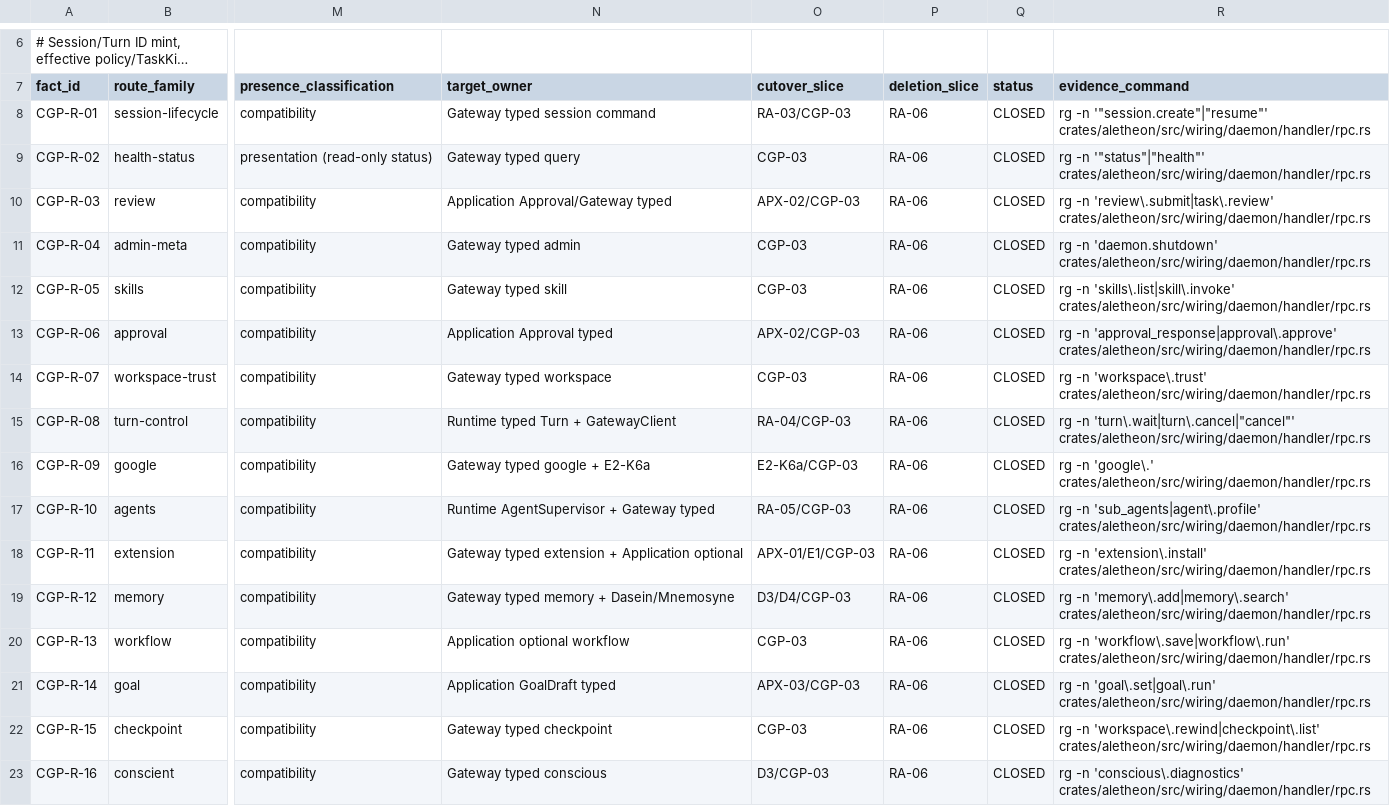
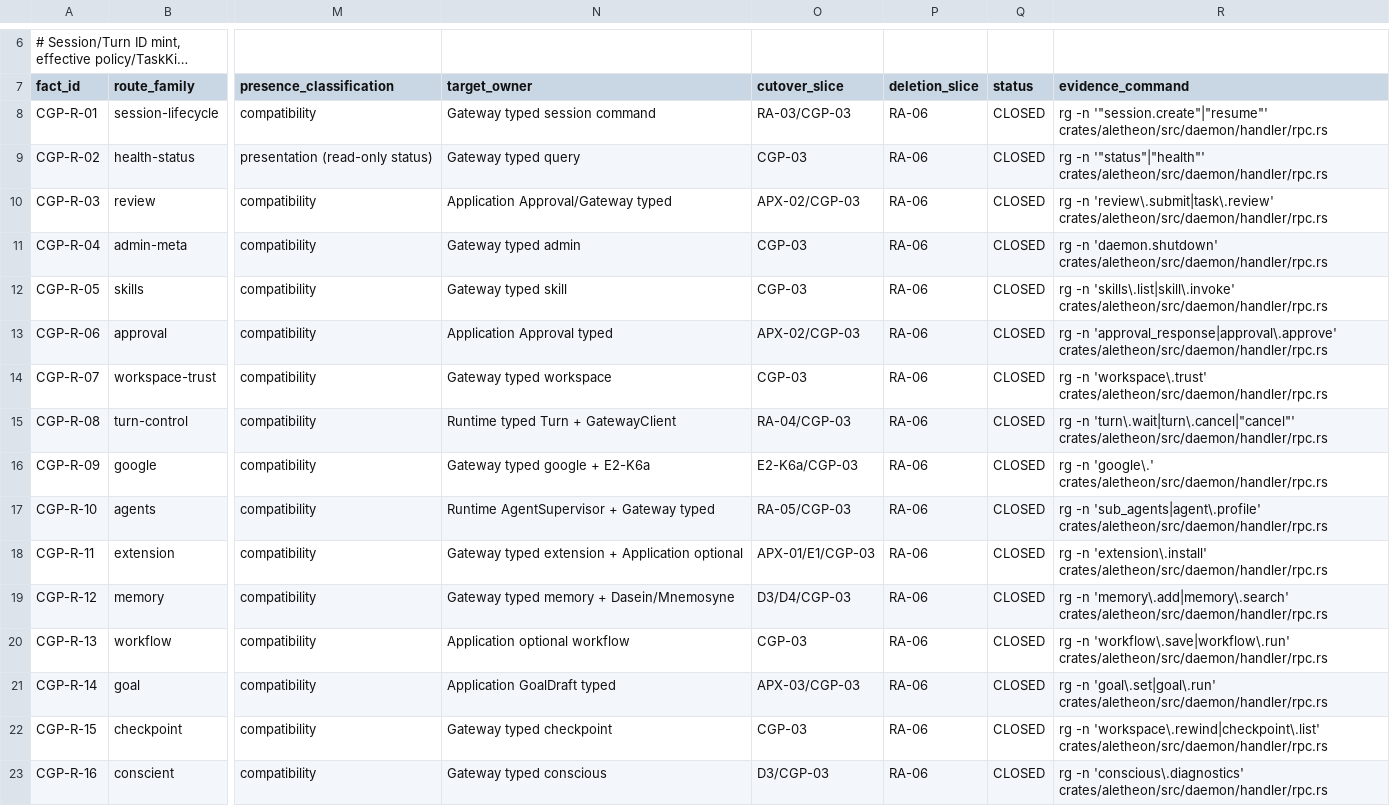
Before and after one commit to Aurobear/aletheon, a TSV file: config/architecture/gateway-route-census.tsv, drawn as a sheet; only a part is shown, gaps mark what is left out; long unchanged cells end in …; the diff names each change by its address in the sheet, - before the commit and + after, or states it on an @@ line.

```diff
--- a/config/architecture/gateway-route-census.tsv
+++ b/config/architecture/gateway-route-census.tsv
-R8 (evidence_command): …-n '"session.create"|"resume"' crates/aletheon/src/wiring/daemon/handler/rpc.rs
+R8 (evidence_command): …-n '"session.create"|"resume"' crates/aletheon/src/daemon/handler/rpc.rs
-R9 (evidence_command): …-n '"status"|"health"' crates/aletheon/src/wiring/daemon/handler/rpc.rs
+R9 (evidence_command): …-n '"status"|"health"' crates/aletheon/src/daemon/handler/rpc.rs
-R10 (evidence_command): …-n 'review\.submit|task\.review' crates/aletheon/src/wiring/daemon/handler/rpc.rs
+R10 (evidence_command): …-n 'review\.submit|task\.review' crates/aletheon/src/daemon/handler/rpc.rs
-R11 (evidence_command): …-n 'daemon.shutdown' crates/aletheon/src/wiring/daemon/handler/rpc.rs
+R11 (evidence_command): …-n 'daemon.shutdown' crates/aletheon/src/daemon/handler/rpc.rs
-R12 (evidence_command): …-n 'skills\.list|skill\.invoke' crates/aletheon/src/wiring/daemon/handler/rpc.rs
+R12 (evidence_command): …-n 'skills\.list|skill\.invoke' crates/aletheon/src/daemon/handler/rpc.rs
-R13 (evidence_command): …-n 'approval_response|approval\.approve' crates/aletheon/src/wiring/daemon/handler/rpc.rs
+R13 (evidence_command): …-n 'approval_response|approval\.approve' crates/aletheon/src/daemon/handler/rpc.rs
-R14 (evidence_command): …-n 'workspace\.trust' crates/aletheon/src/wiring/daemon/handler/rpc.rs
+R14 (evidence_command): …-n 'workspace\.trust' crates/aletheon/src/daemon/handler/rpc.rs
-R15 (evidence_command): …-n 'turn\.wait|turn\.cancel|"cancel"' crates/aletheon/src/wiring/daemon/handler/rpc.rs
+R15 (evidence_command): …-n 'turn\.wait|turn\.cancel|"cancel"' crates/aletheon/src/daemon/handler/rpc.rs
-R16 (evidence_command): …-n 'google\.' crates/aletheon/src/wiring/daemon/handler/rpc.rs
+R16 (evidence_command): …-n 'google\.' crates/aletheon/src/daemon/handler/rpc.rs
-R17 (evidence_command): …-n 'sub_agents|agent\.profile' crates/aletheon/src/wiring/daemon/handler/rpc.rs
+R17 (evidence_command): …-n 'sub_agents|agent\.profile' crates/aletheon/src/daemon/handler/rpc.rs
-R18 (evidence_command): …-n 'extension\.install' crates/aletheon/src/wiring/daemon/handler/rpc.rs
+R18 (evidence_command): …-n 'extension\.install' crates/aletheon/src/daemon/handler/rpc.rs
-R19 (evidence_command): …-n 'memory\.add|memory\.search' crates/aletheon/src/wiring/daemon/handler/rpc.rs
+R19 (evidence_command): …-n 'memory\.add|memory\.search' crates/aletheon/src/daemon/handler/rpc.rs
-R20 (evidence_command): …-n 'workflow\.save|workflow\.run' crates/aletheon/src/wiring/daemon/handler/rpc.rs
+R20 (evidence_command): …-n 'workflow\.save|workflow\.run' crates/aletheon/src/daemon/handler/rpc.rs
-R21 (evidence_command): …-n 'goal\.set|goal\.run' crates/aletheon/src/wiring/daemon/handler/rpc.rs
+R21 (evidence_command): …-n 'goal\.set|goal\.run' crates/aletheon/src/daemon/handler/rpc.rs
-R22 (evidence_command): …-n 'workspace\.rewind|checkpoint\.list' crates/aletheon/src/wiring/daemon/handler/rpc.rs
+R22 (evidence_command): …-n 'workspace\.rewind|checkpoint\.list' crates/aletheon/src/daemon/handler/rpc.rs
-R23 (evidence_command): …-n 'conscious\.diagnostics' crates/aletheon/src/wiring/daemon/handler/rpc.rs
+R23 (evidence_command): …-n 'conscious\.diagnostics' crates/aletheon/src/daemon/handler/rpc.rs
```
Also changed, not shown: config/architecture/application-use-case-census.tsv, config/architecture/composition-root-census.tsv, 37 other files.
